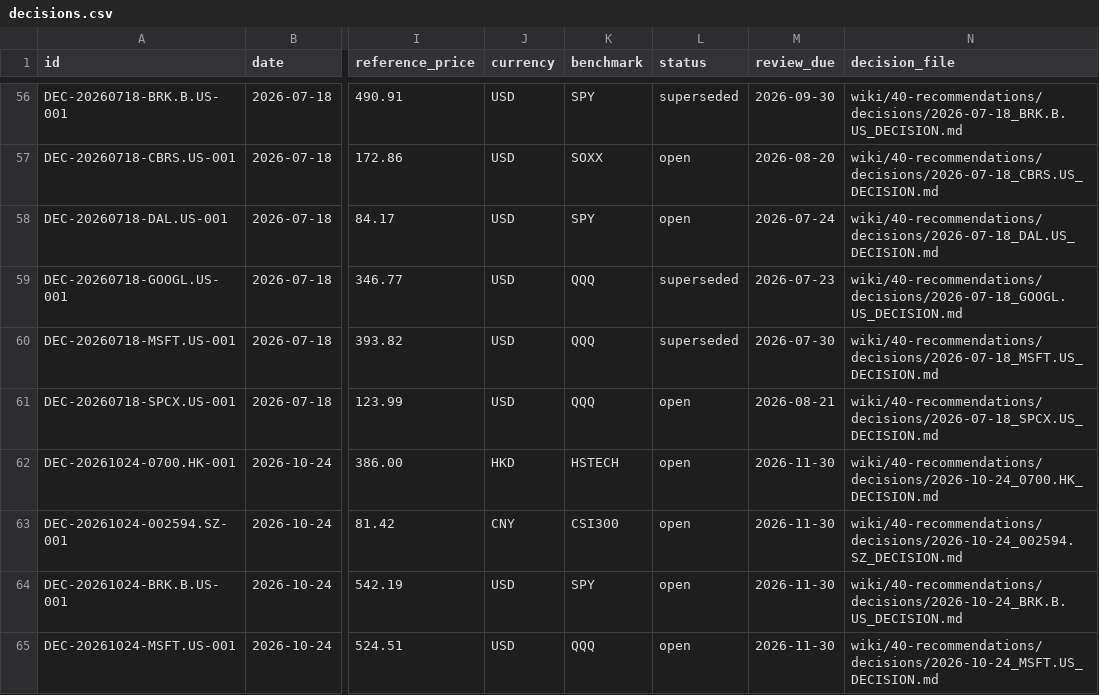
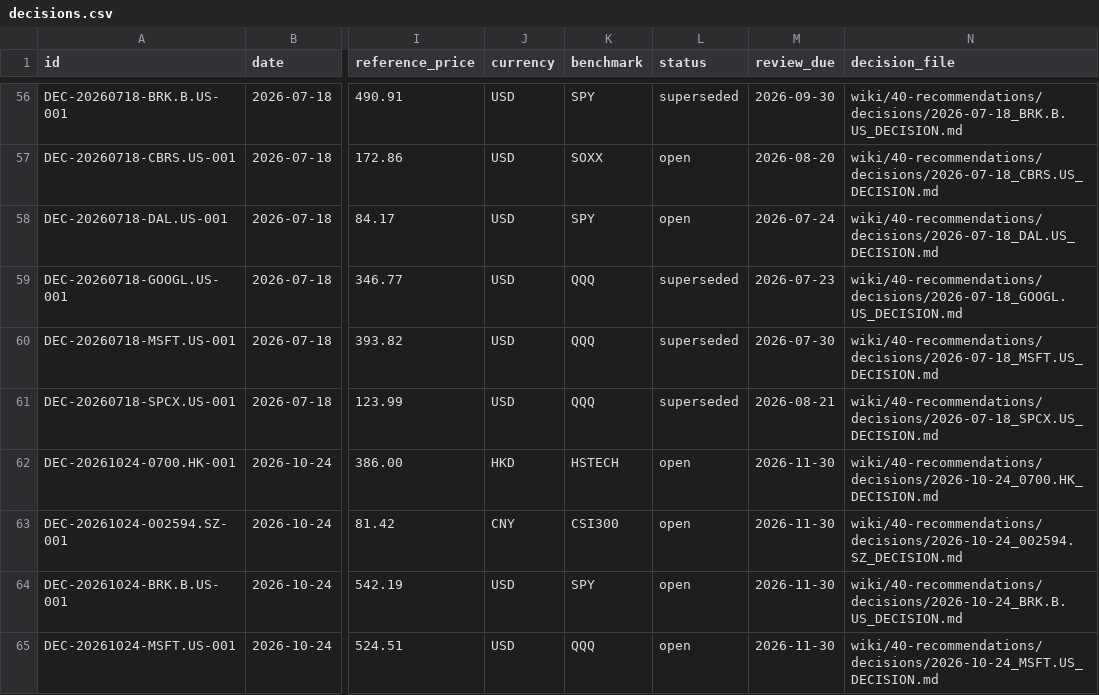
Before and after one commit to lihaozheCharlie/WealthyBrain, a CSV file: wiki/90-data/decisions.csv, drawn as a sheet; only a part is shown, gaps mark what is left out; the diff covers the shown part only; the diff names each change by its address in the sheet, - before the commit and + after, or states it on an @@ line.

```diff
--- a/wiki/90-data/decisions.csv
+++ b/wiki/90-data/decisions.csv
-L61 (status): open
+L61 (status): superseded
```
Also changed, not shown: 2 added rows and 1 edited cell elsewhere in this file, wiki/90-data/checklist_scores.csv, wiki/90-data/recommendations.csv, 8 other files.
